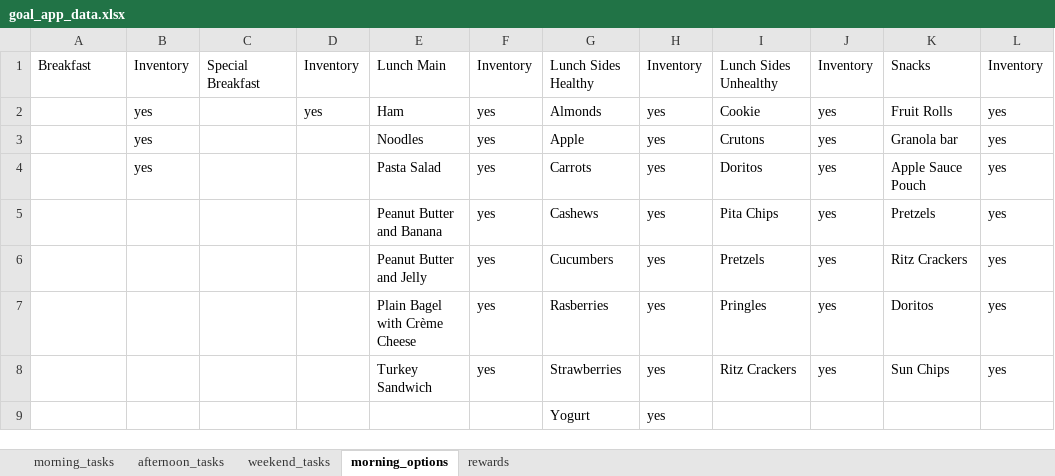
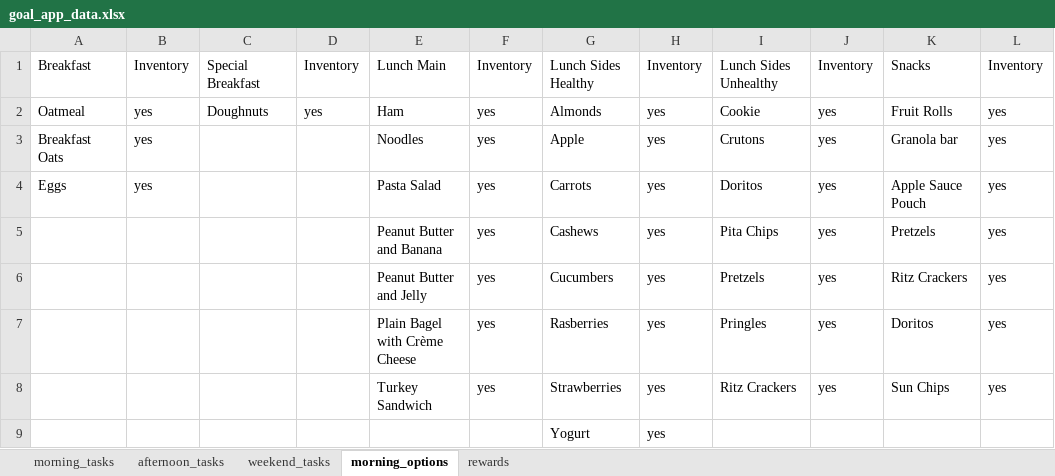
Before and after one commit to crazyxcarl/Goal-App, an Excel workbook: goal_app_data.xlsx, sheet morning_options, drawn as a sheet; values as stored, in another font and other column widths than the file's, no borders; the diff names each change by its address in the sheet, - before the commit and + after, or states it on an @@ line.

```diff
--- a/goal_app_data.xlsx (sheet morning_options)
+++ b/goal_app_data.xlsx (sheet morning_options)
-A2: (empty)
+A2: Oatmeal
-C2: (empty)
+C2: Doughnuts
-A3: (empty)
+A3: Breakfast Oats
-A4: (empty)
+A4: Eggs
```
Also changed, not shown: 4 other files.
